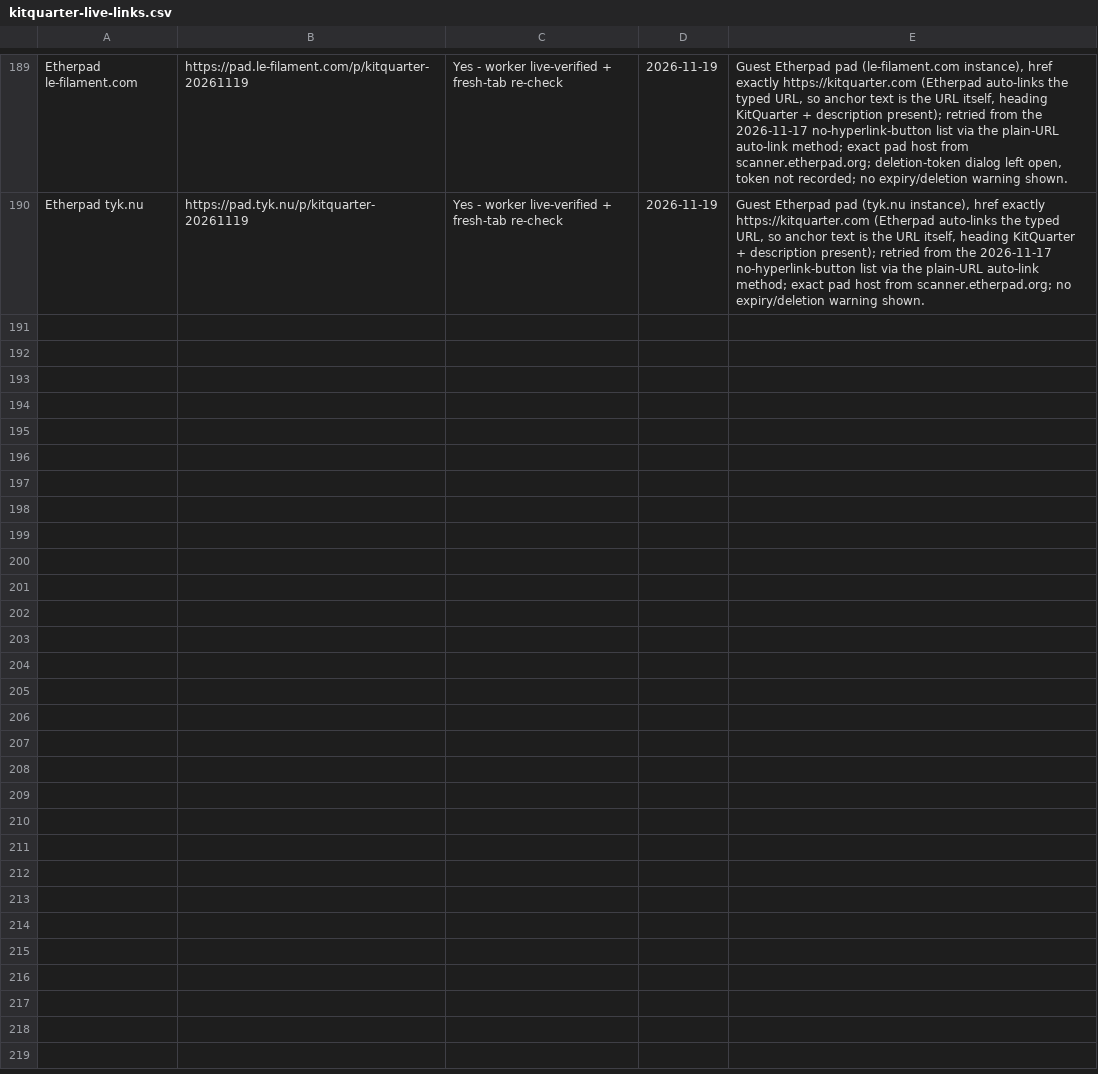
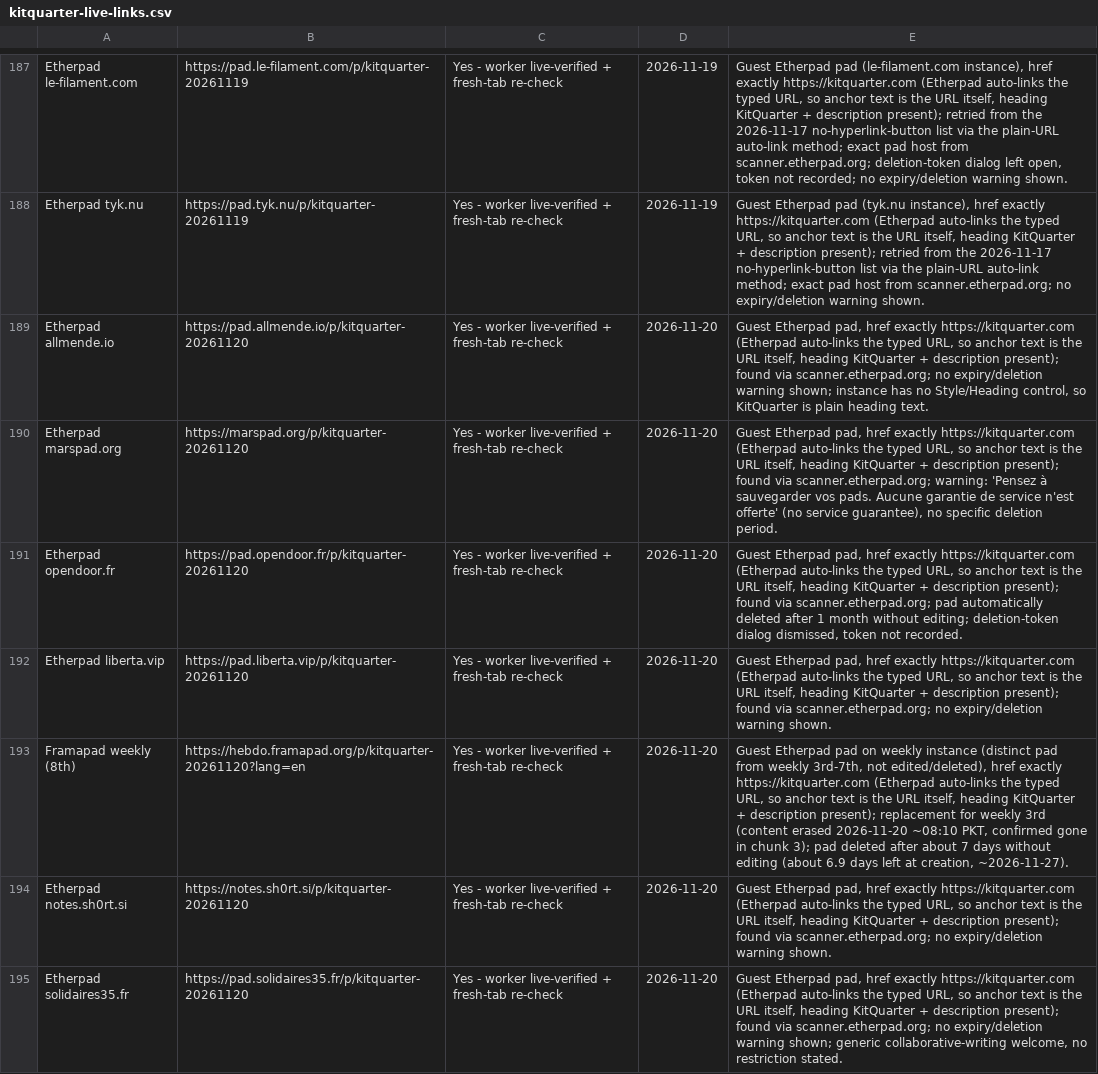
Before and after one commit to authorityspoke/authorityspoke.github.io, a CSV file: data/kitquarter-live-links.csv, drawn as a sheet; only a part is shown, gaps mark what is left out; the diff covers the shown part only.

Commit message:
Update directory: KitQuarter total 189 -> 200 (PrivateBin 14th replaces expired 11th; Framapad weekly 8th replaces expired 3rd; Etherpad allmende.io, marspad.org, opendoor.fr, liberta.vip, notes.sh0rt.si, solidaires35.fr, unredacted.org, somnuvol.coop, filai.re, pad.cat, gerade.org; fragile re-checks 13/13 live; SideProjectors still pending)

```diff
--- a/data/kitquarter-live-links.csv
+++ b/data/kitquarter-live-links.csv
@@ -190 +188,8 @@ Etherpad le-filament.com,https://pad.le-filament.com/p/kitquarter-20261119,Yes -
 Etherpad tyk.nu,https://pad.tyk.nu/p/kitquarter-20261119,Yes - worker live-verified + fresh-tab re-check,2026-11-19,"Guest Etherpad pad (tyk.nu instance), href exactly https://kitquarter.com (Etherpad auto-links the typed URL, so anchor text is the URL itself, heading KitQuarter + description present); retried from the 2026-11-17 no-hyperlink-button list via the plain-URL auto-link method; exact pad host from scanner.etherpad.org; no expiry/deletion warning shown."
+Etherpad allmende.io,https://pad.allmende.io/p/kitquarter-20261120,Yes - worker live-verified + fresh-tab re-check,2026-11-20,"Guest Etherpad pad, href exactly https://kitquarter.com (Etherpad auto-links the typed URL, so anchor text is the URL itself, heading KitQuarter + description present); found via scanner.etherpad.org; no expiry/deletion warning shown; instance has no Style/Heading control, so KitQuarter is plain heading text."
+Etherpad marspad.org,https://marspad.org/p/kitquarter-20261120,Yes - worker live-verified + fresh-tab re-check,2026-11-20,"Guest Etherpad pad, href exactly https://kitquarter.com (Etherpad auto-links the typed URL, so anchor text is the URL itself, heading KitQuarter + description present); found via scanner.etherpad.org; warning: 'Pensez à sauvegarder vos pads. Aucune garantie de service n'est offerte' (no service guarantee), no specific deletion period."
+Etherpad opendoor.fr,https://pad.opendoor.fr/p/kitquarter-20261120,Yes - worker live-verified + fresh-tab re-check,2026-11-20,"Guest Etherpad pad, href exactly https://kitquarter.com (Etherpad auto-links the typed URL, so anchor text is the URL itself, heading KitQuarter + description present); found via scanner.etherpad.org; pad automatically deleted after 1 month without editing; deletion-token dialog dismissed, token not recorded."
+Etherpad liberta.vip,https://pad.liberta.vip/p/kitquarter-20261120,Yes - worker live-verified + fresh-tab re-check,2026-11-20,"Guest Etherpad pad, href exactly https://kitquarter.com (Etherpad auto-links the typed URL, so anchor text is the URL itself, heading KitQuarter + description present); found via scanner.etherpad.org; no expiry/deletion warning shown."
+Framapad weekly (8th),https://hebdo.framapad.org/p/kitquarter-20261120?lang=en,Yes - worker live-verified + fresh-tab re-check,2026-11-20,"Guest Etherpad pad on weekly instance (distinct pad from weekly 3rd-7th, not edited/deleted), href exactly https://kitquarter.com (Etherpad auto-links the typed URL, so anchor text is the URL itself, heading KitQuarter + description present); replacement for weekly 3rd (content erased 2026-11-20 ~08:10 PKT, confirmed gone in chunk 3); pad deleted after about 7 days without editing (about 6.9 days left at creation, ~2026-11-27)."
+Etherpad notes.sh0rt.si,https://notes.sh0rt.si/p/kitquarter-20261120,Yes - worker live-verified + fresh-tab re-check,2026-11-20,"Guest Etherpad pad, href exactly https://kitquarter.com (Etherpad auto-links the typed URL, so anchor text is the URL itself, heading KitQuarter + description present); found via scanner.etherpad.org; no expiry/deletion warning shown."
+Etherpad solidaires35.fr,https://pad.solidaires35.fr/p/kitquarter-20261120,Yes - worker live-verified + fresh-tab re-check,2026-11-20,"Guest Etherpad pad, href exactly https://kitquarter.com (Etherpad auto-links the typed URL, so anchor text is the URL itself, heading KitQuarter + description present); found via scanner.etherpad.org; no expiry/deletion warning shown; generic collaborative-writing welcome, no restriction stated."
```
Also changed, not shown: 6 added rows and 2 removed rows elsewhere in this file, 2 other files.
